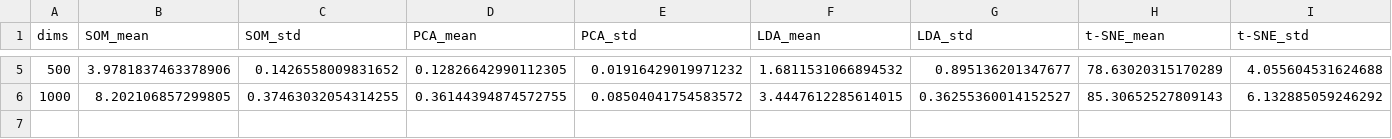
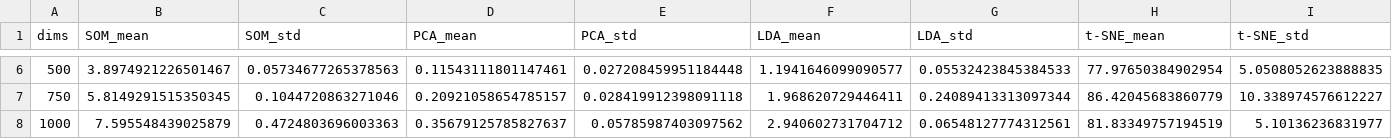
Before and after one commit to JaumeSanCol/TFG, a CSV file: experimentos/exps_recursos/csv/resultados_dimensiones.csv, drawn as a sheet; only a part is shown, gaps mark what is left out; addresses are those after the commit; rows hold the shown columns only; the diff covers the shown part only; the diff names each change by its address in the sheet, - before the commit and + after, or states it on an @@ line.

```diff
--- a/experimentos/exps_recursos/csv/resultados_dimensiones.csv
+++ b/experimentos/exps_recursos/csv/resultados_dimensiones.csv
-B6 (SOM_mean): 3.9781837463378906
+B6 (SOM_mean): 3.8974921226501467
-C6 (SOM_std): 0.1426558009831652
+C6 (SOM_std): 0.05734677265378563
-D6 (PCA_mean): 0.12826642990112305
+D6 (PCA_mean): 0.11543111801147461
-E6 (PCA_std): 0.01916429019971232
+E6 (PCA_std): 0.027208459951184448
-F6 (LDA_mean): 1.6811531066894532
+F6 (LDA_mean): 1.1941646099090577
-G6 (LDA_std): 0.895136201347677
+G6 (LDA_std): 0.05532423845384533
-H6 (t-SNE_mean): 78.63020315170289
+H6 (t-SNE_mean): 77.97650384902954
-I6 (t-SNE_std): 4.055604531624688
+I6 (t-SNE_std): 5.0508052623888835
+row 7: 750 | 5.8149291515350345 | 0.1044720863271046 | 0.20921058654785157 | 0.028419912398091118 | 1.968620729446411 | 0.24089413313097344 | 86.42045683860779 | 10.338974576612227
-B8 (SOM_mean): 8.202106857299805
+B8 (SOM_mean): 7.595548439025879
-C8 (SOM_std): 0.37463032054314255
+C8 (SOM_std): 0.4724803696003363
-D8 (PCA_mean): 0.36144394874572755
+D8 (PCA_mean): 0.35679125785827637
-E8 (PCA_std): 0.08504041754583572
+E8 (PCA_std): 0.05785987403097562
-F8 (LDA_mean): 3.4447612285614015
+F8 (LDA_mean): 2.940602731704712
-G8 (LDA_std): 0.36255360014152527
+G8 (LDA_std): 0.06548127774312561
-H8 (t-SNE_mean): 85.30652527809143
+H8 (t-SNE_mean): 81.83349757194519
-I8 (t-SNE_std): 6.132885059246292
+I8 (t-SNE_std): 5.10136236831977
```
Also changed, not shown: 1 added row and 34 edited cells elsewhere in this file, experimentos/exps_recursos/csv/resultados_muestras.csv, 26 other files.
